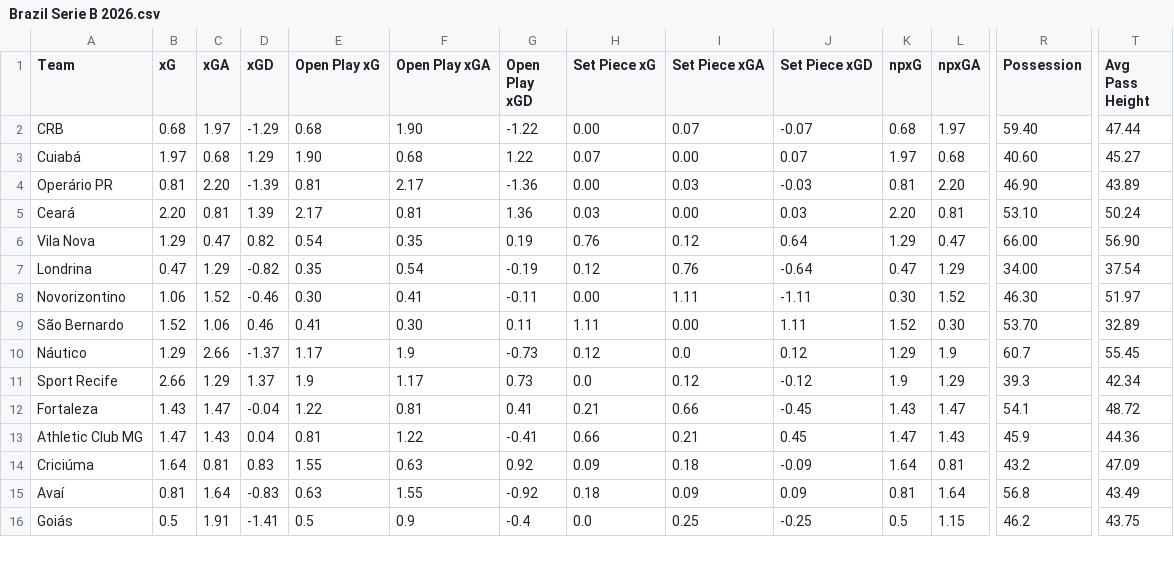
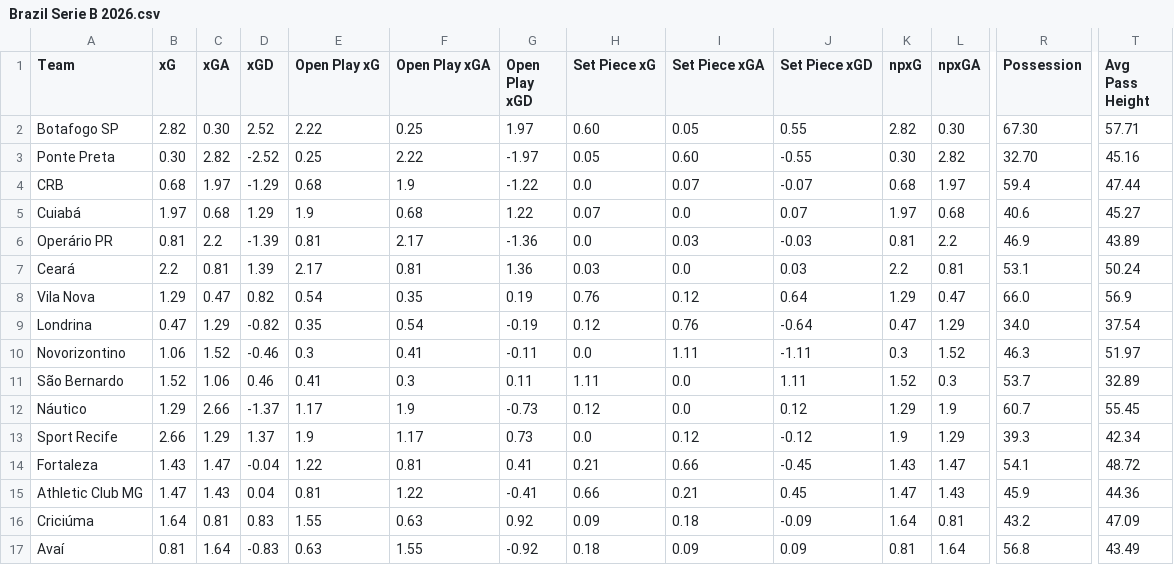
Before and after one commit to Nkkoukos/Post_Match_App, a CSV file: Stat_Files/Brazil Serie B 2026.csv, drawn as a sheet; only a part is shown, gaps mark what is left out; the shorter side is filled out with more unchanged rows; addresses are those after the commit; rows hold the shown columns only; the diff names each change by its address in the sheet, - before the commit and + after, or states it on an @@ line.

```diff
--- a/Stat_Files/Brazil Serie B 2026.csv
+++ b/Stat_Files/Brazil Serie B 2026.csv
+row 2: Botafogo SP | 2.82 | 0.30 | 2.52 | 2.22 | 0.25 | 1.97 | 0.60 | 0.05 | 0.55 | 2.82 | 0.30 | 67.30 | 57.71
+row 3: Ponte Preta | 0.30 | 2.82 | -2.52 | 0.25 | 2.22 | -1.97 | 0.05 | 0.60 | -0.55 | 0.30 | 2.82 | 32.70 | 45.16
-F4 (Open Play xGA): 1.90
+F4 (Open Play xGA): 1.9
-H4 (Set Piece xG): 0.00
+H4 (Set Piece xG): 0.0
-R4 (Possession): 59.40
+R4 (Possession): 59.4
-E5 (Open Play xG): 1.90
+E5 (Open Play xG): 1.9
-I5 (Set Piece xGA): 0.00
+I5 (Set Piece xGA): 0.0
-R5 (Possession): 40.60
+R5 (Possession): 40.6
-C6 (xGA): 2.20
+C6 (xGA): 2.2
-H6 (Set Piece xG): 0.00
+H6 (Set Piece xG): 0.0
-L6 (npxGA): 2.20
+L6 (npxGA): 2.2
-R6 (Possession): 46.90
+R6 (Possession): 46.9
-B7 (xG): 2.20
+B7 (xG): 2.2
-I7 (Set Piece xGA): 0.00
+I7 (Set Piece xGA): 0.0
-K7 (npxG): 2.20
+K7 (npxG): 2.2
-R7 (Possession): 53.10
+R7 (Possession): 53.1
-R8 (Possession): 66.00
+R8 (Possession): 66.0
-T8 (Avg Pass Height): 56.90
+T8 (Avg Pass Height): 56.9
-R9 (Possession): 34.00
+R9 (Possession): 34.0
-E10 (Open Play xG): 0.30
+E10 (Open Play xG): 0.3
-H10 (Set Piece xG): 0.00
+H10 (Set Piece xG): 0.0
-K10 (npxG): 0.30
+K10 (npxG): 0.3
-R10 (Possession): 46.30
+R10 (Possession): 46.3
-F11 (Open Play xGA): 0.30
+F11 (Open Play xGA): 0.3
-I11 (Set Piece xGA): 0.00
+I11 (Set Piece xGA): 0.0
-L11 (npxGA): 0.30
+L11 (npxGA): 0.3
-R11 (Possession): 53.70
+R11 (Possession): 53.7
```
Also changed, not shown: League_Files/Bolivian Primera Division Full Match List 2026.csv, League_Files/Brazil Serie B Full Match List 2026.csv, 8 other files.
